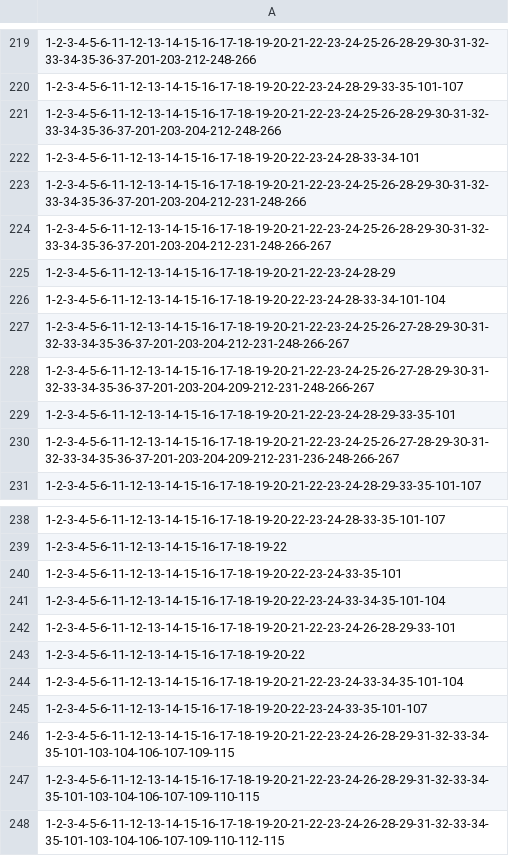
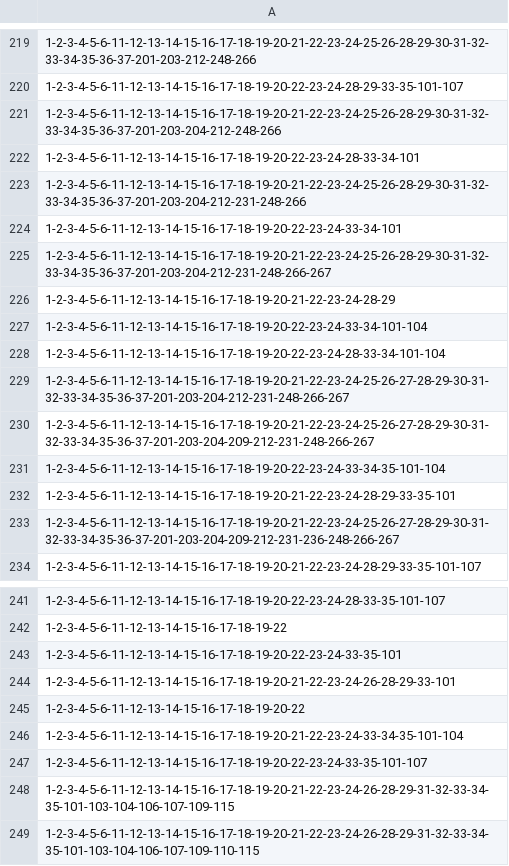
Before and after one commit to pedmiston/totems-data, a CSV file: data-raw/adjacent/inventory-ids.csv, drawn as a sheet; only a part is shown, gaps mark what is left out; the shorter side is filled out with more unchanged rows.

```diff
--- a/data-raw/adjacent/inventory-ids.csv
+++ b/data-raw/adjacent/inventory-ids.csv
@@ -223,4 +223,6 @@
 "1-2-3-4-5-6-11-12-13-14-15-16-17-18-19-20-21-22-23-24-25-26-28-29-30-31-32-33-34-35-36-37-201-203-204-212-231-248-266"
+"1-2-3-4-5-6-11-12-13-14-15-16-17-18-19-20-22-23-24-33-34-101"
 "1-2-3-4-5-6-11-12-13-14-15-16-17-18-19-20-21-22-23-24-25-26-28-29-30-31-32-33-34-35-36-37-201-203-204-212-231-248-266-267"
 "1-2-3-4-5-6-11-12-13-14-15-16-17-18-19-20-21-22-23-24-28-29"
+"1-2-3-4-5-6-11-12-13-14-15-16-17-18-19-20-22-23-24-33-34-101-104"
 "1-2-3-4-5-6-11-12-13-14-15-16-17-18-19-20-22-23-24-28-33-34-101-104"
@@ -228,2 +230,3 @@
 "1-2-3-4-5-6-11-12-13-14-15-16-17-18-19-20-21-22-23-24-25-26-27-28-29-30-31-32-33-34-35-36-37-201-203-204-209-212-231-248-266-267"
+"1-2-3-4-5-6-11-12-13-14-15-16-17-18-19-20-22-23-24-33-34-35-101-104"
 "1-2-3-4-5-6-11-12-13-14-15-16-17-18-19-20-21-22-23-24-28-29-33-35-101"
@@ -240,3 +243,2 @@
 "1-2-3-4-5-6-11-12-13-14-15-16-17-18-19-20-22-23-24-33-35-101"
-"1-2-3-4-5-6-11-12-13-14-15-16-17-18-19-20-22-23-24-33-34-35-101-104"
 "1-2-3-4-5-6-11-12-13-14-15-16-17-18-19-20-21-22-23-24-26-28-29-33-101"
```
Also changed, not shown: data-raw/tables/Table_Player.csv, 16 other files.
